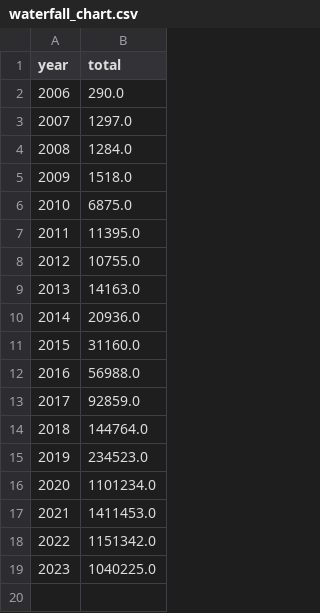
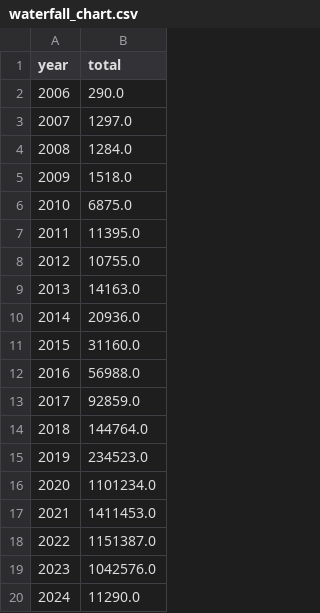
Before and after one commit to ECHODataTeam/ECHODataTeam, a CSV file: waterfall_chart.csv, drawn as a sheet.

Commit message:
Update waterfall chart attendance.

```diff
--- a/waterfall_chart.csv
+++ b/waterfall_chart.csv
@@ -17,3 +17,4 @@ year,total
 2021,1411453.0
-2022,1151342.0
-2023,1040225.0
+2022,1151387.0
+2023,1042576.0
+2024,11290.0
```
